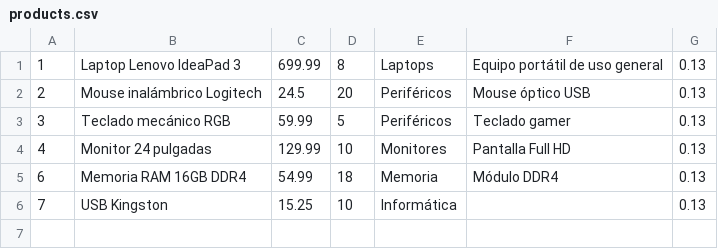
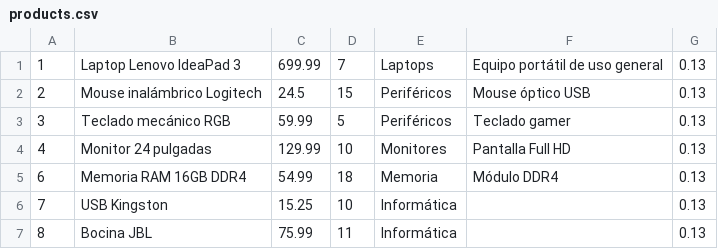
Before and after one commit to esaucruzbird/DSMProyectoK, a CSV file: data/products.csv, drawn as a sheet.

```diff
--- a/data/products.csv
+++ b/data/products.csv
@@ -1,3 +1,3 @@
-1;Laptop Lenovo IdeaPad 3;699.99;8;Laptops;Equipo portátil de uso general;0.13
-2;Mouse inalámbrico Logitech;24.5;20;Periféricos;Mouse óptico USB;0.13
+1;Laptop Lenovo IdeaPad 3;699.99;7;Laptops;Equipo portátil de uso general;0.13
+2;Mouse inalámbrico Logitech;24.5;15;Periféricos;Mouse óptico USB;0.13
 3;Teclado mecánico RGB;59.99;5;Periféricos;Teclado gamer;0.13
@@ -6 +6,2 @@
 7;USB Kingston;15.25;10;Informática;;0.13
+8;Bocina JBL;75.99;11;Informática;;0.13
```
Also changed, not shown: 3 other files.
